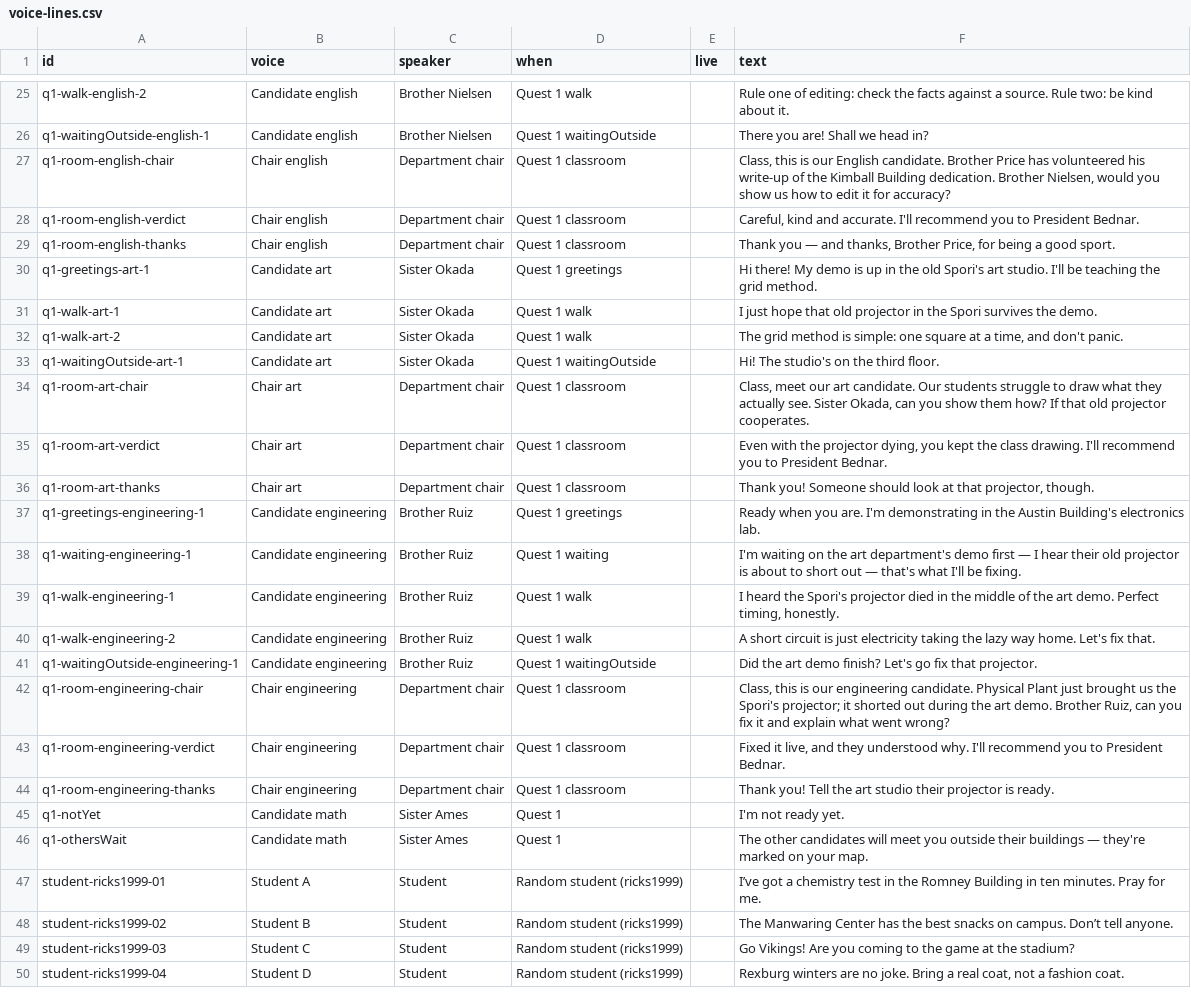
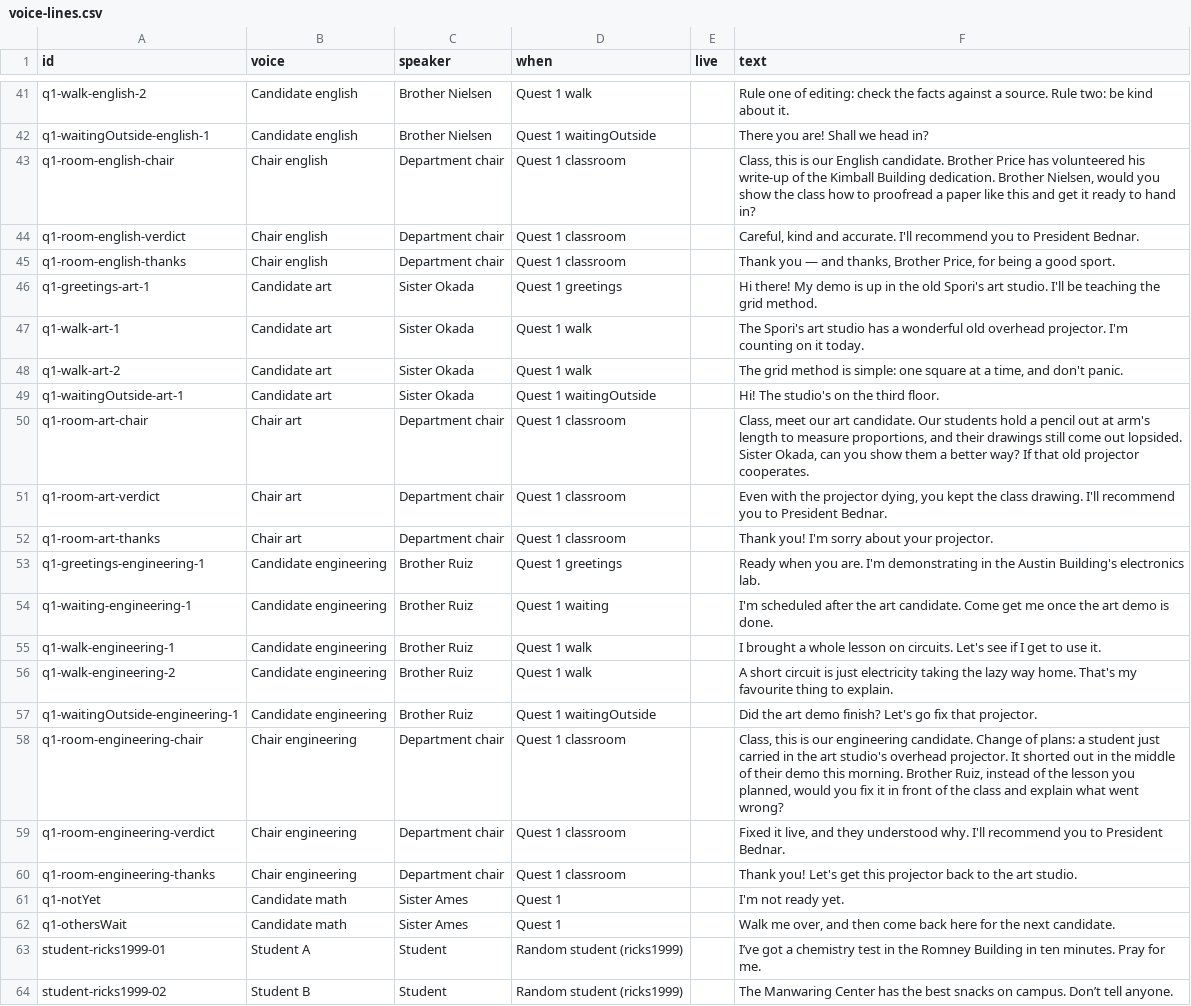
Before and after one commit to vrsp05/The-Spirit-Of-Ricks-Game, a CSV file: docs/voice-lines.csv, drawn as a sheet; only a part is shown, gaps mark what is left out; the shorter side is filled out with more unchanged rows; the diff covers the shown part only.

```diff
--- a/docs/voice-lines.csv
+++ b/docs/voice-lines.csv
@@ -26,3 +42,3 @@ id,voice,speaker,when,live,text
 "q1-waitingOutside-english-1","Candidate english","Brother Nielsen","Quest 1 waitingOutside","","There you are! Shall we head in?"
-"q1-room-english-chair","Chair english","Department chair","Quest 1 classroom","","Class, this is our English candidate. Brother Price has volunteered his write-up of the Kimball Building dedication. Brother Nielsen, would you show us how to edit it for accuracy?"
+"q1-room-english-chair","Chair english","Department chair","Quest 1 classroom","","Class, this is our English candidate. Brother Price has volunteered his write-up of the Kimball Building dedication. Brother Nielsen, would you show the class how to proofread a paper like this and get it ready to hand in?"
 "q1-room-english-verdict","Chair english","Department chair","Quest 1 classroom","","Careful, kind and accurate. I'll recommend you to President Bednar."
@@ -30,18 +46,18 @@ id,voice,speaker,when,live,text
 "q1-greetings-art-1","Candidate art","Sister Okada","Quest 1 greetings","","Hi there! My demo is up in the old Spori's art studio. I'll be teaching the grid method."
-"q1-walk-art-1","Candidate art","Sister Okada","Quest 1 walk","","I just hope that old projector in the Spori survives the demo."
+"q1-walk-art-1","Candidate art","Sister Okada","Quest 1 walk","","The Spori's art studio has a wonderful old overhead projector. I'm counting on it today."
 "q1-walk-art-2","Candidate art","Sister Okada","Quest 1 walk","","The grid method is simple: one square at a time, and don't panic."
 "q1-waitingOutside-art-1","Candidate art","Sister Okada","Quest 1 waitingOutside","","Hi! The studio's on the third floor."
-"q1-room-art-chair","Chair art","Department chair","Quest 1 classroom","","Class, meet our art candidate. Our students struggle to draw what they actually see. Sister Okada, can you show them how? If that old projector cooperates."
+"q1-room-art-chair","Chair art","Department chair","Quest 1 classroom","","Class, meet our art candidate. Our students hold a pencil out at arm's length to measure proportions, and their drawings still come out lopsided. Sister Okada, can you show them a better way? If that old projector cooperates."
 "q1-room-art-verdict","Chair art","Department chair","Quest 1 classroom","","Even with the projector dying, you kept the class drawing. I'll recommend you to President Bednar."
-"q1-room-art-thanks","Chair art","Department chair","Quest 1 classroom","","Thank you! Someone should look at that projector, though."
+"q1-room-art-thanks","Chair art","Department chair","Quest 1 classroom","","Thank you! I'm sorry about your projector."
 "q1-greetings-engineering-1","Candidate engineering","Brother Ruiz","Quest 1 greetings","","Ready when you are. I'm demonstrating in the Austin Building's electronics lab."
-"q1-waiting-engineering-1","Candidate engineering","Brother Ruiz","Quest 1 waiting","","I'm waiting on the art department's demo first — I hear their old projector is about to short out — that's what I'll be fixing."
-"q1-walk-engineering-1","Candidate engineering","Brother Ruiz","Quest 1 walk","","I heard the Spori's projector died in the middle of the art demo. Perfect timing, honestly."
-"q1-walk-engineering-2","Candidate engineering","Brother Ruiz","Quest 1 walk","","A short circuit is just electricity taking the lazy way home. Let's fix that."
+"q1-waiting-engineering-1","Candidate engineering","Brother Ruiz","Quest 1 waiting","","I'm scheduled after the art candidate. Come get me once the art demo is done."
+"q1-walk-engineering-1","Candidate engineering","Brother Ruiz","Quest 1 walk","","I brought a whole lesson on circuits. Let's see if I get to use it."
+"q1-walk-engineering-2","Candidate engineering","Brother Ruiz","Quest 1 walk","","A short circuit is just electricity taking the lazy way home. That's my favourite thing to explain."
 "q1-waitingOutside-engineering-1","Candidate engineering","Brother Ruiz","Quest 1 waitingOutside","","Did the art demo finish? Let's go fix that projector."
-"q1-room-engineering-chair","Chair engineering","Department chair","Quest 1 classroom","","Class, this is our engineering candidate. Physical Plant just brought us the Spori's projector; it shorted out during the art demo. Brother Ruiz, can you fix it and explain what went wrong?"
+"q1-room-engineering-chair","Chair engineering","Department chair","Quest 1 classroom","","Class, this is our engineering candidate. Change of plans: a student just carried in the art studio's overhead projector. It shorted out in the middle of their demo this morning. Brother Ruiz, instead of the lesson you planned, would you fix it in front of the class and explain what went wrong?"
 "q1-room-engineering-verdict","Chair engineering","Department chair","Quest 1 classroom","","Fixed it live, and they understood why. I'll recommend you to President Bednar."
-"q1-room-engineering-thanks","Chair engineering","Department chair","Quest 1 classroom","","Thank you! Tell the art studio their projector is ready."
+"q1-room-engineering-thanks","Chair engineering","Department chair","Quest 1 classroom","","Thank you! Let's get this projector back to the art studio."
 "q1-notYet","Candidate math","Sister Ames","Quest 1","","I'm not ready yet."
-"q1-othersWait","Candidate math","Sister Ames","Quest 1","","The other candidates will meet you outside their buildings — they're marked on your map."
+"q1-othersWait","Candidate math","Sister Ames","Quest 1","","Walk me over, and then come back here for the next candidate."
 "student-ricks1999-01","Student A","Student","Random student (ricks1999)","","I’ve got a chemistry test in the Romney Building in ten minutes. Pray for me."
```
Also changed, not shown: 16 added rows and 2 edited cells elsewhere in this file, 7 other files.
